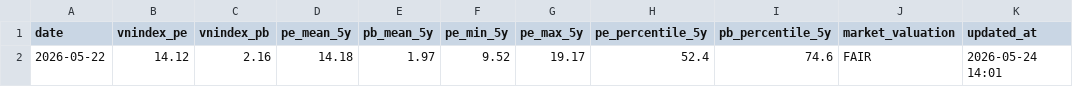
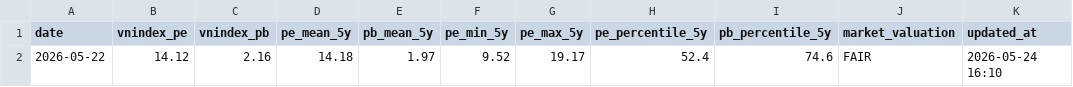
Before and after one commit to vn99instrumental-web/vnstock-cron-v2.0, a CSV file: output/market/context.csv, drawn as a sheet.

```diff
--- a/output/market/context.csv
+++ b/output/market/context.csv
@@ -1,2 +1,2 @@
 date,vnindex_pe,vnindex_pb,pe_mean_5y,pb_mean_5y,pe_min_5y,pe_max_5y,pe_percentile_5y,pb_percentile_5y,market_valuation,updated_at
-2026-05-22,14.12,2.16,14.18,1.97,9.52,19.17,52.4,74.6,FAIR,2026-05-24 14:01
+2026-05-22,14.12,2.16,14.18,1.97,9.52,19.17,52.4,74.6,FAIR,2026-05-24 16:10
```
Also changed, not shown: 11 other files.
